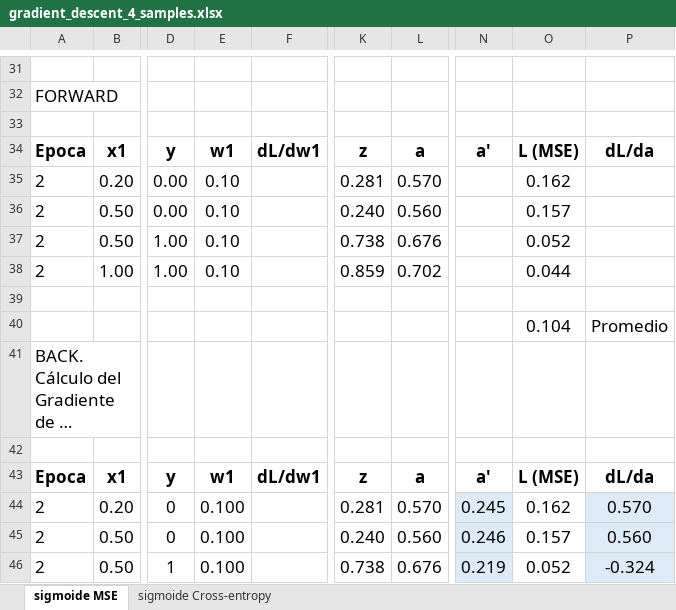
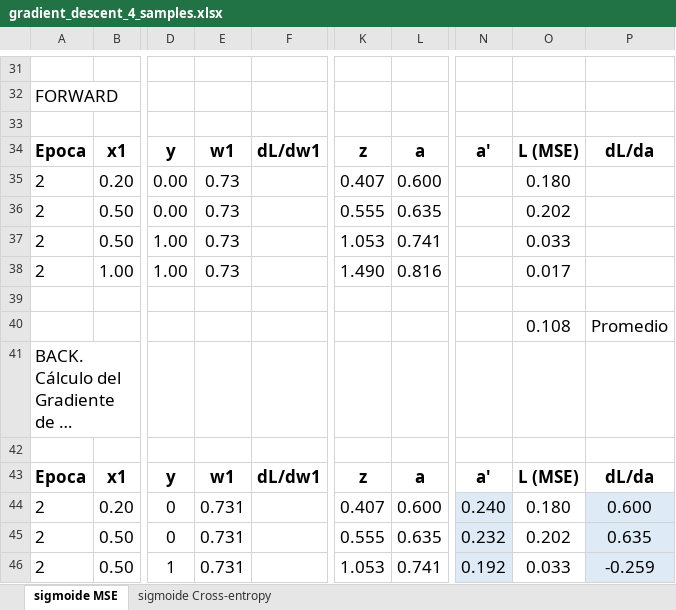
Before and after one commit to jgalgarra/RedesNeuronales, an Excel workbook: excel/gradient_descent_4_samples.xlsx, sheet sigmoide MSE, drawn as a sheet; only a part is shown, gaps mark what is left out; long unchanged cells end in …; values as stored, in another font and other column widths than the file's, no borders; charts and pictures not drawn; the diff covers the shown part only; the diff names each change by its address in the sheet, - before the commit and + after, or states it on an @@ line.

```diff
--- a/excel/gradient_descent_4_samples.xlsx (sheet sigmoide MSE)
+++ b/excel/gradient_descent_4_samples.xlsx (sheet sigmoide MSE)
-E35:E38: 0.10
+E35:E38: 0.73
-K35: 0.281
+K35: 0.407
-L35: 0.570
+L35: 0.600
-O35: 0.162
+O35: 0.180
-K36: 0.240
+K36: 0.555
-L36: 0.560
+L36: 0.635
-O36: 0.157
+O36: 0.202
-K37: 0.738
+K37: 1.053
-L37: 0.676
+L37: 0.741
-O37: 0.052
+O37: 0.033
-K38: 0.859
+K38: 1.490
-L38: 0.702
+L38: 0.816
-O38: 0.044
+O38: 0.017
-O40: 0.104
+O40: 0.108
-E44:E46: 0.100
+E44:E46: 0.731
-K44: 0.281
+K44: 0.407
-L44: 0.570
+L44: 0.600
-N44: 0.245
+N44: 0.240
-O44: 0.162
+O44: 0.180
-P44: 0.570
+P44: 0.600
-K45: 0.240
+K45: 0.555
-L45: 0.560
+L45: 0.635
-N45: 0.246
+N45: 0.232
-O45: 0.157
+O45: 0.202
-P45: 0.560
+P45: 0.635
-K46: 0.738
+K46: 1.053
-L46: 0.676
+L46: 0.741
-N46: 0.219
+N46: 0.192
-O46: 0.052
+O46: 0.033
-P46: -0.324
+P46: -0.259
```
Also changed, not shown: 19 added rows, 19 removed rows and 300 edited cells elsewhere in this sheet, charts or pictures, 2 other files.
